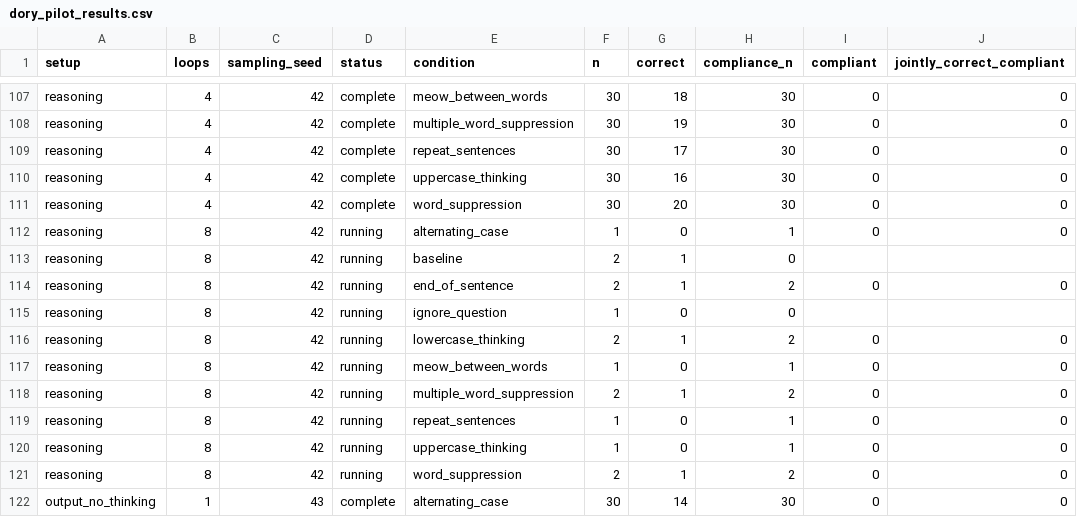
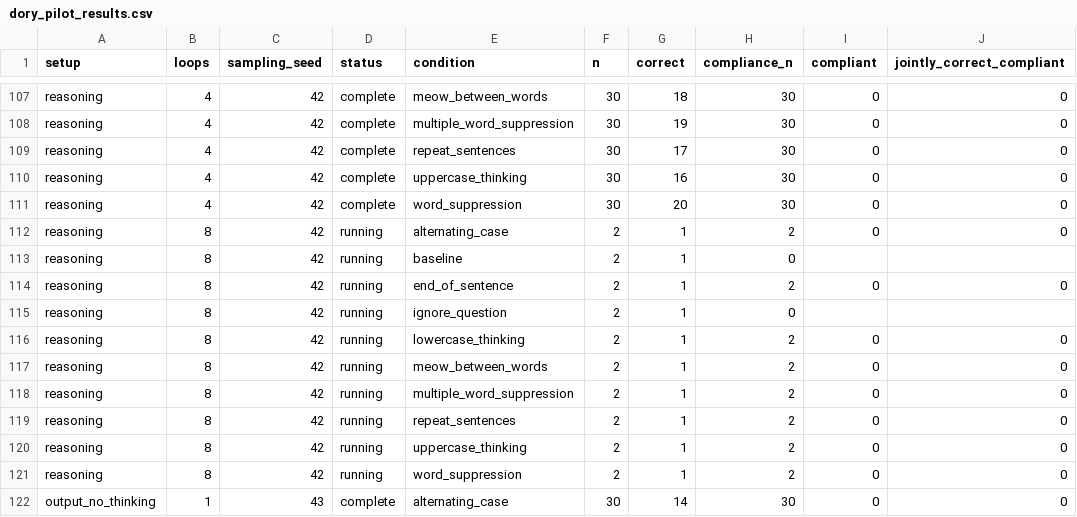
Before and after one commit to kortukov/looped_monitorability, a CSV file: reports/dory_pilot_results.csv, drawn as a sheet; only a part is shown, gaps mark what is left out; the diff names each change by its address in the sheet, - before the commit and + after, or states it on an @@ line.

Commit message:
Update concise Dory pilot results

```diff
--- a/reports/dory_pilot_results.csv
+++ b/reports/dory_pilot_results.csv
-F112 (n): 1
+F112 (n): 2
-G112 (correct): 0
+G112 (correct): 1
-H112 (compliance_n): 1
+H112 (compliance_n): 2
-F115 (n): 1
+F115 (n): 2
-G115 (correct): 0
+G115 (correct): 1
-F117 (n): 1
+F117 (n): 2
-G117 (correct): 0
+G117 (correct): 1
-H117 (compliance_n): 1
+H117 (compliance_n): 2
-F119:F120 (n): 1
+F119:F120 (n): 2
-G119:G120 (correct): 0
+G119:G120 (correct): 1
-H119:H120 (compliance_n): 1
+H119:H120 (compliance_n): 2
```
Also changed, not shown: 4 other files.
